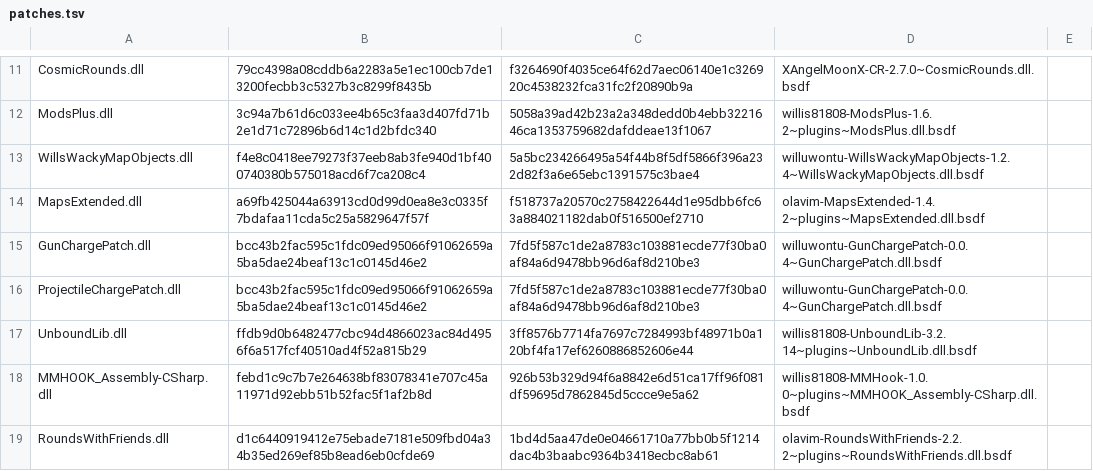
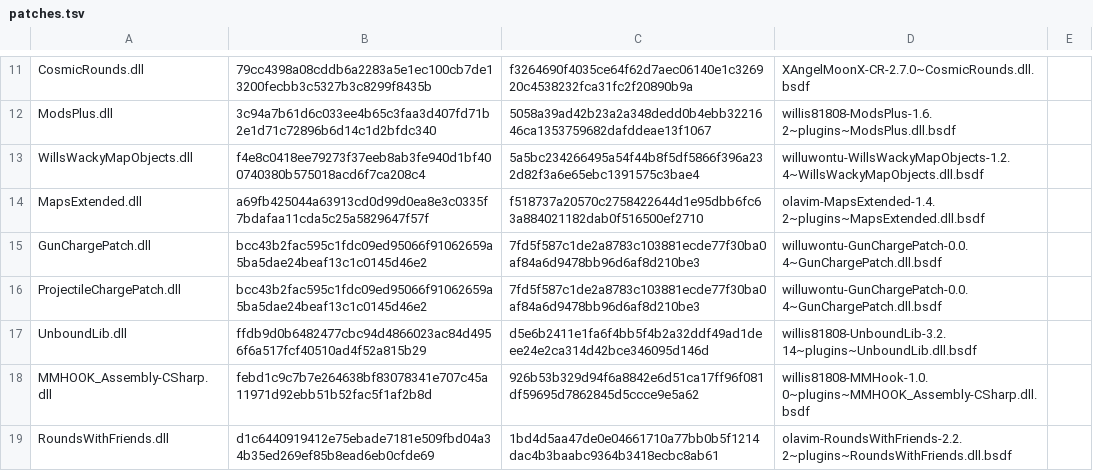
Before and after one commit to KieranK07/DuctTape, a TSV file: src/AutoFix/curated/patches.tsv, drawn as a sheet; only a part is shown, gaps mark what is left out.

```diff
--- a/src/AutoFix/curated/patches.tsv
+++ b/src/AutoFix/curated/patches.tsv
@@ -16,3 +16,3 @@ GunChargePatch.dll	bcc43b2fac595c1fdc09ed95066f91062659a5ba5dae24beaf13c1c0145d4
 ProjectileChargePatch.dll	bcc43b2fac595c1fdc09ed95066f91062659a5ba5dae24beaf13c1c0145d46e2	7fd5f587c1de2a8783c103881ecde77f30ba0af84a6d9478bb96d6af8d210be3	willuwontu-GunChargePatch-0.0.4~GunChargePatch.dll.bsdf
-UnboundLib.dll	ffdb9d0b6482477cbc94d4866023ac84d4956f6a517fcf40510ad4f52a815b29	3ff8576b7714fa7697c7284993bf48971b0a120bf4fa17ef6260886852606e44	willis81808-UnboundLib-3.2.14~plugins~UnboundLib.dll.bsdf
+UnboundLib.dll	ffdb9d0b6482477cbc94d4866023ac84d4956f6a517fcf40510ad4f52a815b29	d5e6b2411e1fa6f4bb5f4b2a32ddf49ad1deee24e2ca314d42bce346095d146d	willis81808-UnboundLib-3.2.14~plugins~UnboundLib.dll.bsdf
 MMHOOK_Assembly-CSharp.dll	febd1c9c7b7e264638bf83078341e707c45a11971d92ebb51b52fac5f1af2b8d	926b53b329d94f6a8842e6d51ca17ff96f081df59695d7862845d5ccce9e5a62	willis81808-MMHook-1.0.0~plugins~MMHOOK_Assembly-CSharp.dll.bsdf
```
Also changed, not shown: 3 other files.
